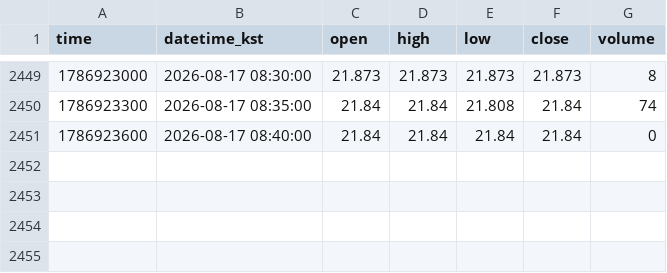
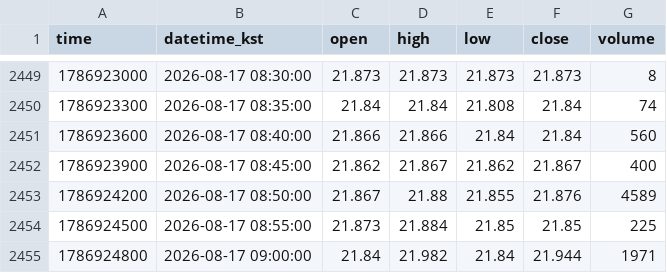
Before and after one commit to akfkajrmf1-debug/koru-data, a CSV file: data/KORUUSDT_5.csv, drawn as a sheet; only a part is shown, gaps mark what is left out.

```diff
--- a/data/KORUUSDT_5.csv
+++ b/data/KORUUSDT_5.csv
@@ -2450,2 +2450,6 @@ time,datetime_kst,open,high,low,close,volume
 1786923300,2026-08-17 08:35:00,21.84,21.84,21.808,21.84,74
-1786923600,2026-08-17 08:40:00,21.84,21.84,21.84,21.84,0
+1786923600,2026-08-17 08:40:00,21.866,21.866,21.84,21.84,560
+1786923900,2026-08-17 08:45:00,21.862,21.867,21.862,21.867,400
+1786924200,2026-08-17 08:50:00,21.867,21.88,21.855,21.876,4589
+1786924500,2026-08-17 08:55:00,21.873,21.884,21.85,21.85,225
+1786924800,2026-08-17 09:00:00,21.84,21.982,21.84,21.944,1971
```
Also changed, not shown: data/KORUUSDT_15.csv, data/SOXLUSDT_15.csv, 8 other files.
